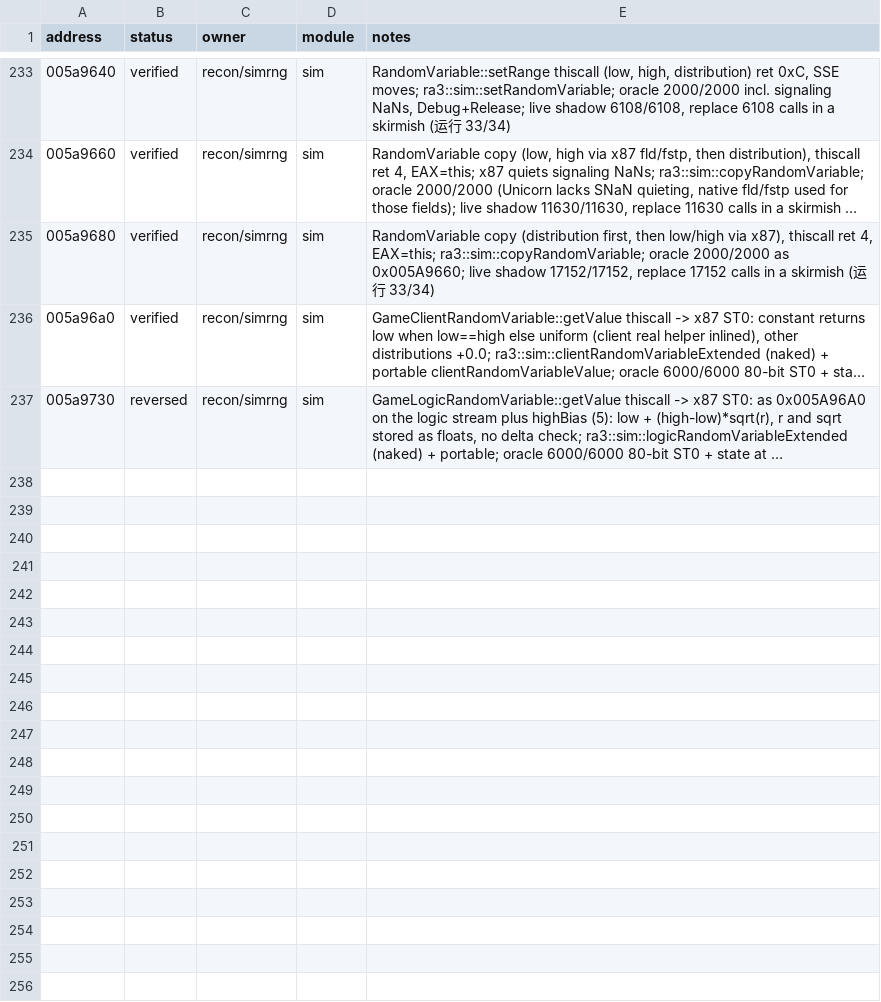
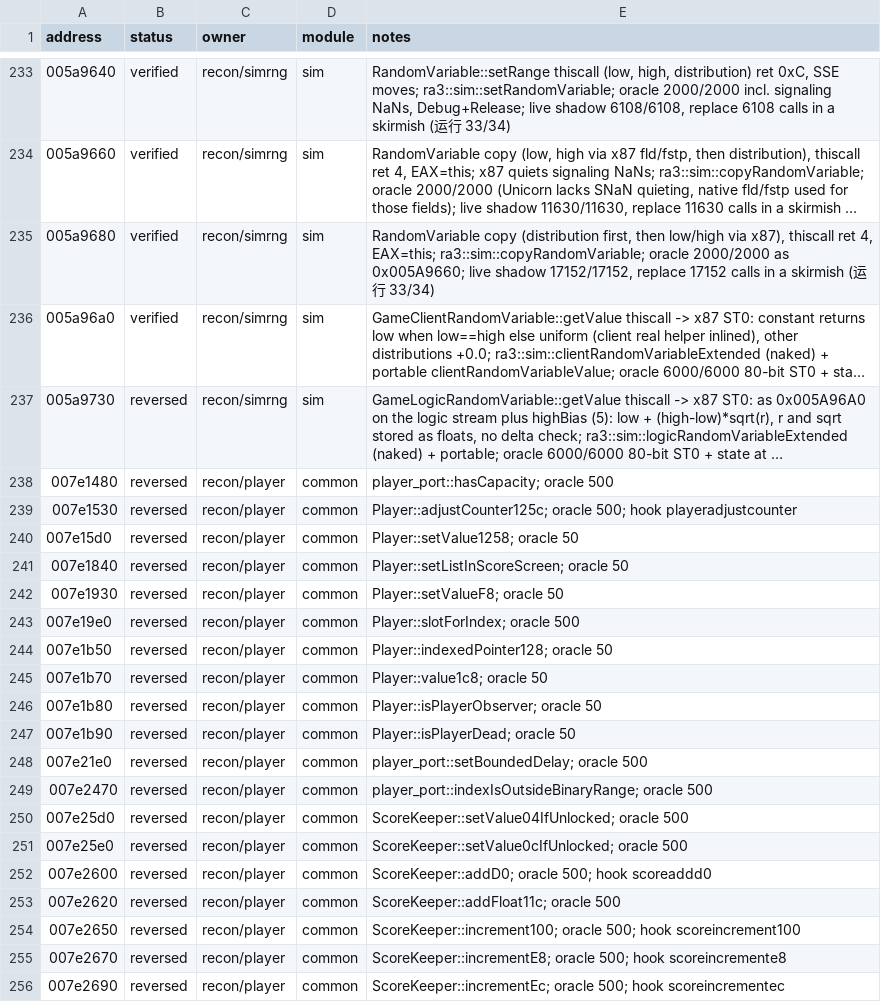
Before and after one commit to HolyCaonima/reaRa3, a TSV file: Ra3Source/docs/analysis/ra3_1.0/ledger_annotations.tsv, drawn as a sheet; only a part is shown, gaps mark what is left out; long unchanged cells end in …; the diff covers the shown part only; the diff names each change by its address in the sheet, - before the commit and + after, or states it on an @@ line.

```diff
--- a/Ra3Source/docs/analysis/ra3_1.0/ledger_annotations.tsv
+++ b/Ra3Source/docs/analysis/ra3_1.0/ledger_annotations.tsv
+row 238: 007e1480 | reversed | recon/player | common | player_port::hasCapacity; oracle 500
+row 239: 007e1530 | reversed | recon/player | common | Player::adjustCounter125c; oracle 500; hook playeradjustcounter
+row 240: 007e15d0 | reversed | recon/player | common | Player::setValue1258; oracle 50
+row 241: 007e1840 | reversed | recon/player | common | Player::setListInScoreScreen; oracle 50
+row 242: 007e1930 | reversed | recon/player | common | Player::setValueF8; oracle 50
+row 243: 007e19e0 | reversed | recon/player | common | Player::slotForIndex; oracle 500
+row 244: 007e1b50 | reversed | recon/player | common | Player::indexedPointer128; oracle 50
+row 245: 007e1b70 | reversed | recon/player | common | Player::value1c8; oracle 50
+row 246: 007e1b80 | reversed | recon/player | common | Player::isPlayerObserver; oracle 50
+row 247: 007e1b90 | reversed | recon/player | common | Player::isPlayerDead; oracle 50
+row 248: 007e21e0 | reversed | recon/player | common | player_port::setBoundedDelay; oracle 500
+row 249: 007e2470 | reversed | recon/player | common | player_port::indexIsOutsideBinaryRange; oracle 500
+row 250: 007e25d0 | reversed | recon/player | common | ScoreKeeper::setValue04IfUnlocked; oracle 500
+row 251: 007e25e0 | reversed | recon/player | common | ScoreKeeper::setValue0cIfUnlocked; oracle 500
+row 252: 007e2600 | reversed | recon/player | common | ScoreKeeper::addD0; oracle 500; hook scoreaddd0
+row 253: 007e2620 | reversed | recon/player | common | ScoreKeeper::addFloat11c; oracle 500
+row 254: 007e2650 | reversed | recon/player | common | ScoreKeeper::increment100; oracle 500; hook scoreincrement100
+row 255: 007e2670 | reversed | recon/player | common | ScoreKeeper::incrementE8; oracle 500; hook scoreincremente8
+row 256: 007e2690 | reversed | recon/player | common | ScoreKeeper::incrementEc; oracle 500; hook scoreincrementec
```
Also changed, not shown: 15 added rows and 3 edited cells elsewhere in this file, 1 other file.
